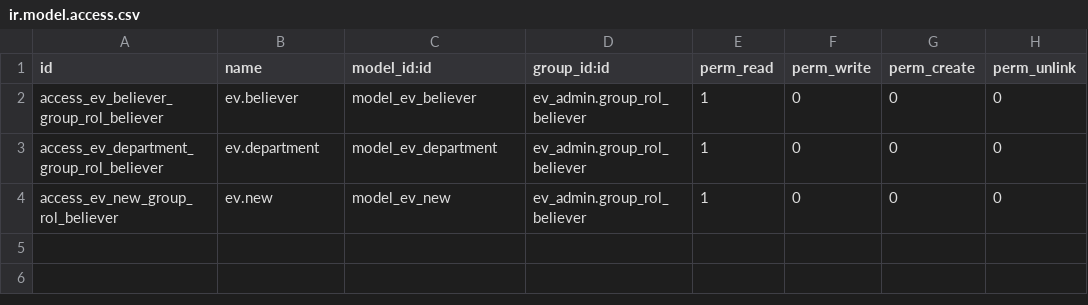
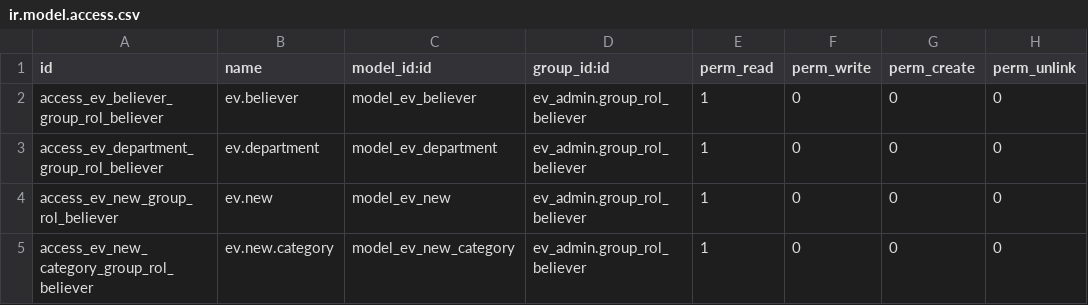
Before and after one commit to Yusuke1998/ev_admin, a CSV file: security/believer/ir.model.access.csv, drawn as a sheet; the diff names each change by its address in the sheet, - before the commit and + after, or states it on an @@ line.

Commit message:
[ADD] Ajustes en correo de credenciales y nuevo modelo
* Se ajusta correo con credenciales, se agrega plantilla.
* Se agrega nuevo modelo para categoria de noticias.

```diff
--- a/security/believer/ir.model.access.csv
+++ b/security/believer/ir.model.access.csv
+row 5: access_ev_new_category_group_rol_believer | ev.new.category | model_ev_new_category | ev_admin.group_rol_believer | 1 | 0 | 0 | 0
```
Also changed, not shown: security/admin/ir.model.access.csv, 9 other files.
